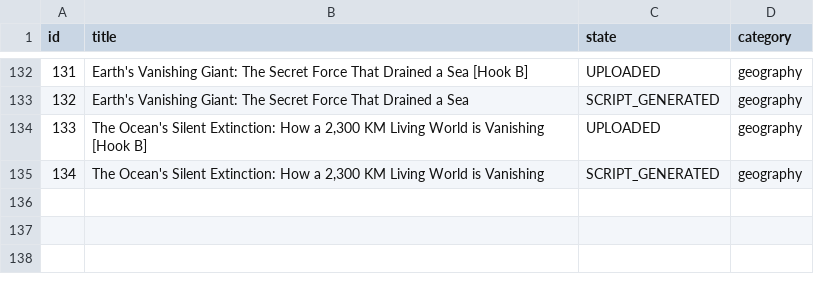
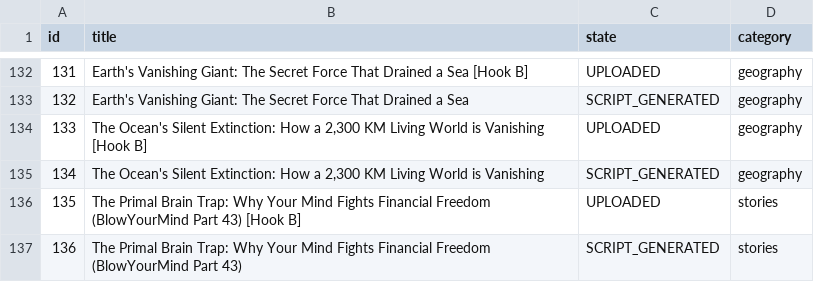
Before and after one commit to enigmaiq6-creator/Blowyourmind, a CSV file: flows/image_content_generator/out_short/ideas_tracking.csv, drawn as a sheet; only a part is shown, gaps mark what is left out; the diff names each change by its address in the sheet, - before the commit and + after, or states it on an @@ line.

```diff
--- a/flows/image_content_generator/out_short/ideas_tracking.csv
+++ b/flows/image_content_generator/out_short/ideas_tracking.csv
+row 136: 135 | The Primal Brain Trap: Why Your Mind Fights Financial Freedom (BlowYourMind Part 43) [Hook B] | UPLOADED | stories
+row 137: 136 | The Primal Brain Trap: Why Your Mind Fights Financial Freedom (BlowYourMind Part 43) | SCRIPT_GENERATED | stories
```
Also changed, not shown: flows/image_content_generator/out_short/automated_posts_history.csv.
